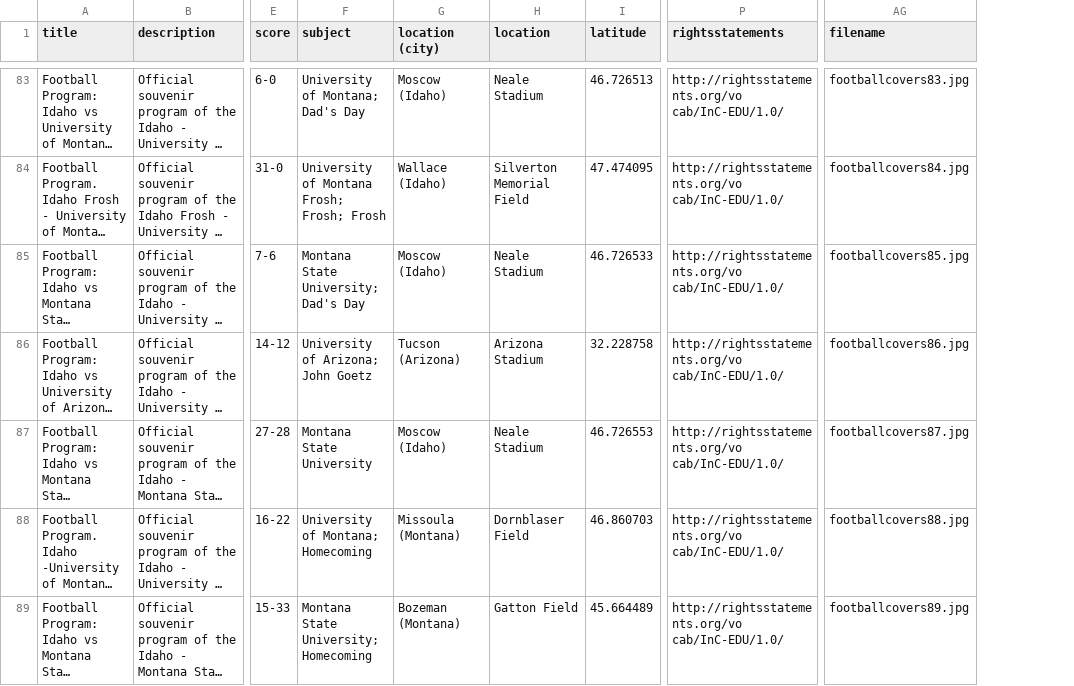
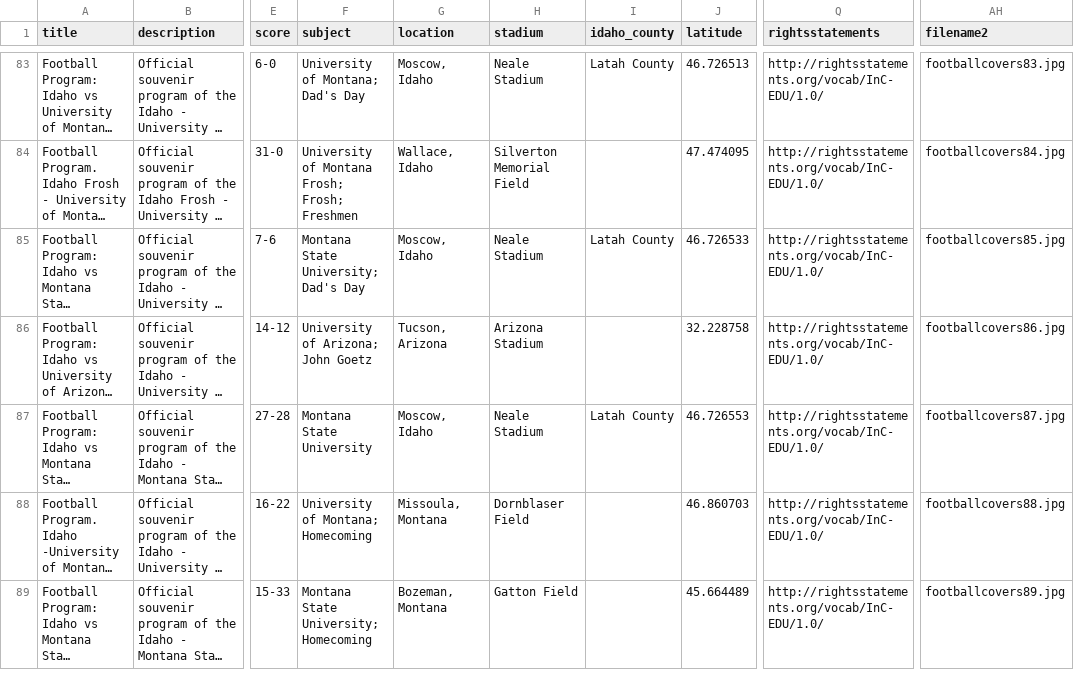
Before and after one commit to uidaholib/base-digital-collections-template, a CSV file: _data/footballcovers.csv, drawn as a sheet; only a part is shown, gaps mark what is left out; long unchanged cells end in …; removed rows and columns are numbered as before the commit, all else as after; the diff covers the shown part only; the diff names each change by its address in the sheet, - before the commit and + after, or states it on an @@ line.

Commit message:
add idaho_county to metadata, standardize locations field

```diff
--- a/_data/footballcovers.csv
+++ b/_data/footballcovers.csv
-column G (location (city)), rows 83-89: Moscow (Idaho) | Wallace (Idaho) | Moscow (Idaho) | Tucson (Arizona) | Moscow (Idaho) | Missoula (Montana) | Bozeman (Montana)
+column G (location), rows 83-89: Moscow, Idaho | Wallace, Idaho | Moscow, Idaho | Tucson, Arizona | Moscow, Idaho | Missoula, Montana | Bozeman, Montana
+column I (idaho_county), rows 83-87: Latah County |  | Latah County |  | Latah County
-H1: location
+H1: stadium
-AH1: filename
+AH1: filename2
-Q83:Q89 (rightsstatements): http://rightsstatements.org/vo cab/InC-EDU/1.0/
+Q83:Q89 (rightsstatements): http://rightsstatements.org/vocab/InC-EDU/1.0/
-F84 (subject): University of Montana Frosh; Frosh; Frosh
+F84 (subject): University of Montana Frosh; Frosh; Freshmen
```
Also changed, not shown: 150 edited cells elsewhere in this file, 2 other files.
